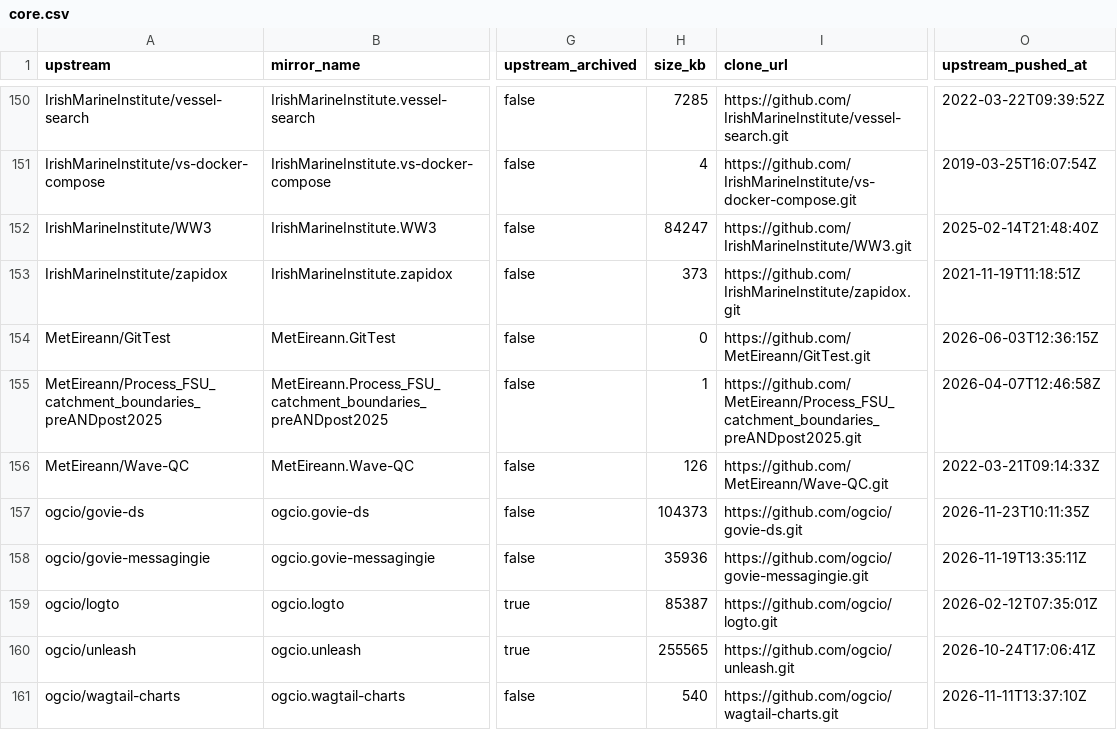
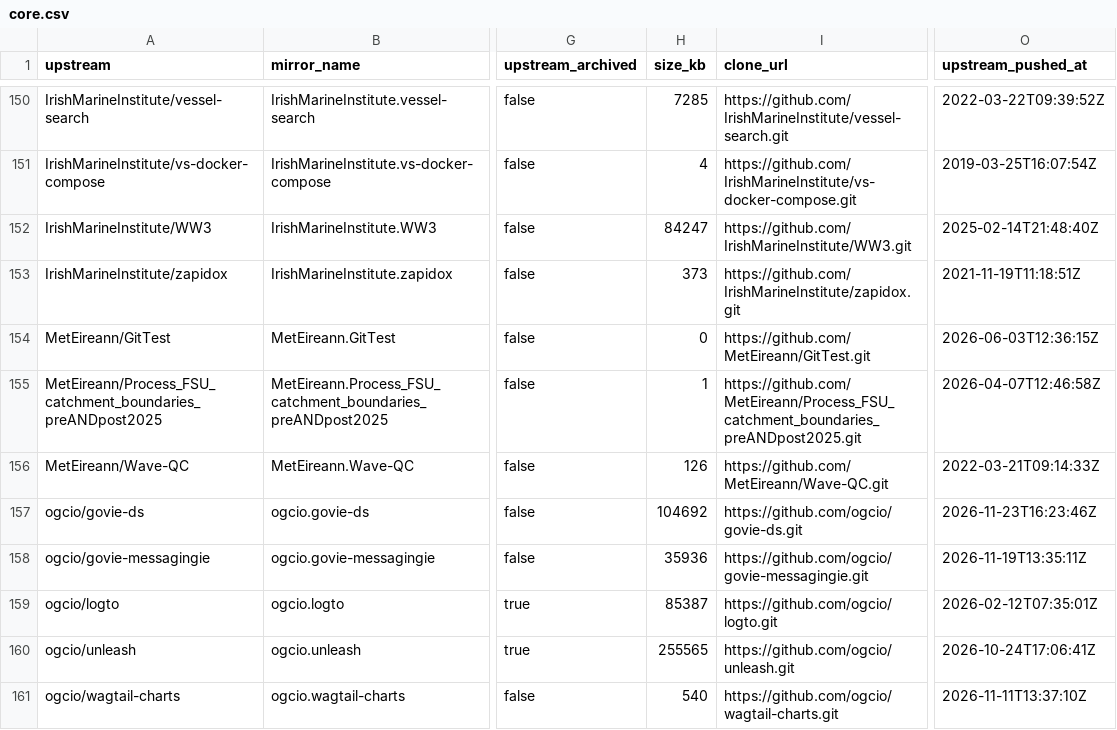
Before and after one commit to ie-gov-mirror/tooling, a CSV file: manifest/core.csv, drawn as a sheet; only a part is shown, gaps mark what is left out; the diff names each change by its address in the sheet, - before the commit and + after, or states it on an @@ line.

Commit message:
Update manifest from upstream enumeration

```diff
--- a/manifest/core.csv
+++ b/manifest/core.csv
-H157 (size_kb): 104373
+H157 (size_kb): 104692
-O157 (upstream_pushed_at): 2026-11-23T10:11:35Z
+O157 (upstream_pushed_at): 2026-11-23T16:23:46Z
```
